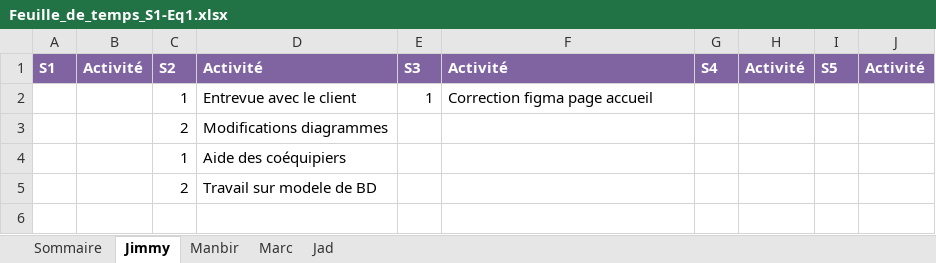
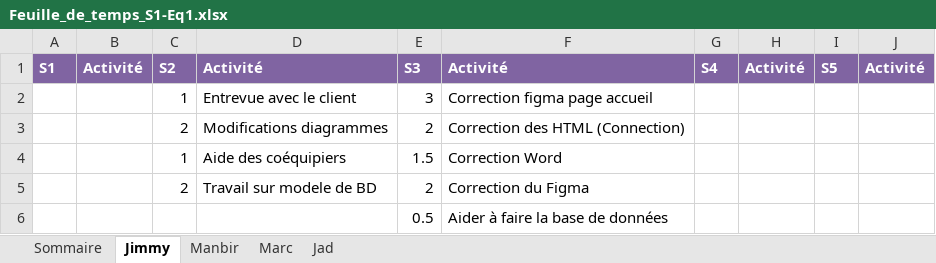
Before and after one commit to Ricieus/All-Nighter-s, an Excel workbook: Feuille_de_temps_S1-Eq1.xlsx, sheet Jimmy, drawn as a sheet; values as stored, in another font and other column widths than the file's, no borders; the diff names each change by its address in the sheet, - before the commit and + after, or states it on an @@ line.

```diff
--- a/Feuille_de_temps_S1-Eq1.xlsx (sheet Jimmy)
+++ b/Feuille_de_temps_S1-Eq1.xlsx (sheet Jimmy)
-E2: 1
+E2: 3
-E3: (empty)
+E3: 2
-F3: (empty)
+F3: Correction des HTML (Connection)
-E4: (empty)
+E4: 1.5
-F4: (empty)
+F4: Correction Word
-E5: (empty)
+E5: 2
-F5: (empty)
+F5: Correction du Figma
+row 6:  |  |  |  | 0.5 | Aider à faire la base de données
```
Also changed, not shown: sheet Sommaire, sheet Marc, sheet Jad, sheet Manbir.
